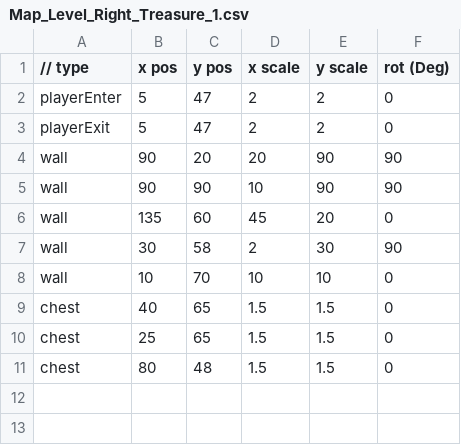
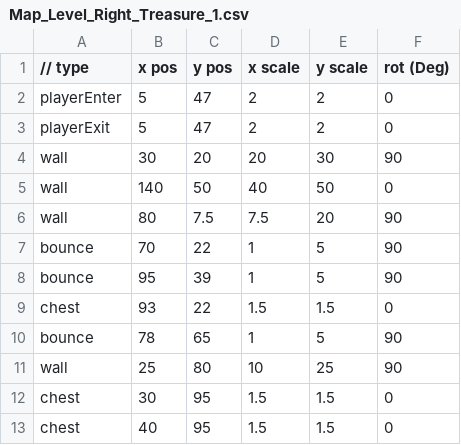
Before and after one commit to lolmasterdeluxe/SP3-Archangel, a CSV file: Physics/Maps/RightTreasure/Map_Level_Right_Treasure_1.csv, drawn as a sheet.

```diff
--- a/Physics/Maps/RightTreasure/Map_Level_Right_Treasure_1.csv
+++ b/Physics/Maps/RightTreasure/Map_Level_Right_Treasure_1.csv
@@ -3,9 +3,11 @@ playerEnter,5,47,2,2,0
 playerExit,5,47,2,2,0
-wall,90,20,20,90,90
-wall,90,90,10,90,90
-wall,135,60,45,20,0
-wall,30,58,2,30,90
-wall,10,70,10,10,0
-chest,40,65,1.5,1.5,0
-chest,25,65,1.5,1.5,0
-chest,80,48,1.5,1.5,0
+wall,30,20,20,30,90
+wall,140,50,40,50,0
+wall,80,7.5,7.5,20,90
+bounce,70,22,1,5,90
+bounce,95,39,1,5,90
+chest,93,22,1.5,1.5,0
+bounce,78,65,1,5,90
+wall,25,80,10,25,90
+chest,30,95,1.5,1.5,0
+chest,40,95,1.5,1.5,0
```
Also changed, not shown: Physics/Maps/RightBoss/Map_Level_Right_Boss_1.csv, 3 other files.
